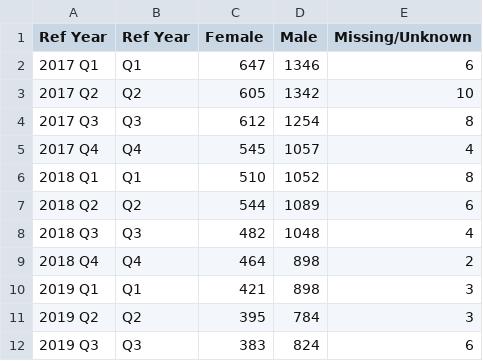
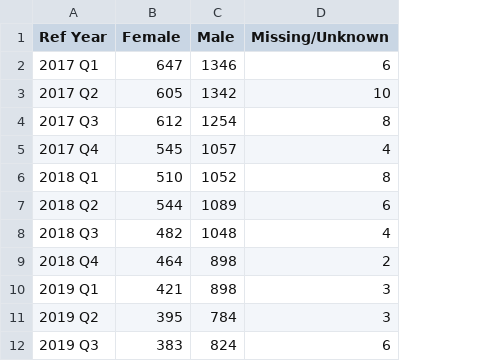
Before and after one commit to negalakew/PPI, a CSV file: Charles/Defendant Characteristics/Charles Filed Cases by Defendant Gender and Year Quarter.csv, drawn as a sheet; only a part is shown; the diff names each change by its address in the sheet, - before the commit and + after, or states it on an @@ line.

Commit message:
Add files via upload

```diff
--- a/Charles/Defendant Characteristics/Charles Filed Cases by Defendant Gender and Year Quarter.csv
+++ b/Charles/Defendant Characteristics/Charles Filed Cases by Defendant Gender and Year Quarter.csv
-column B (Ref Year), rows 2-12: Q1 | Q2 | Q3 | Q4 | Q1 | Q2 | Q3 | Q4 | Q1 | Q2 | Q3
```
